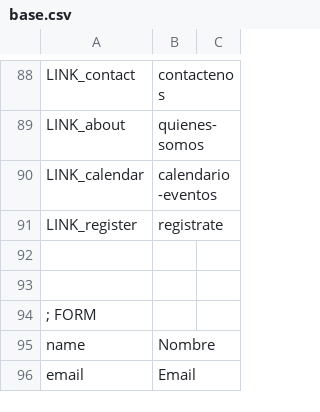
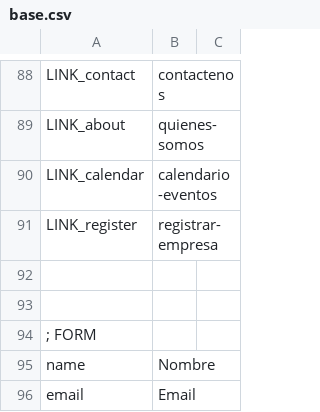
Before and after one commit to arthasmx/p2g, a CSV file: app/locale/es/base.csv, drawn as a sheet; only a part is shown, gaps mark what is left out.

```diff
--- a/app/locale/es/base.csv
+++ b/app/locale/es/base.csv
@@ -90,3 +90,3 @@
   "LINK_calendar","calendario-eventos"
-  "LINK_register","registrate"
+  "LINK_register","registrar-empresa"
 
```
Also changed, not shown: app/locale/es/frontend.csv, 14 other files.
